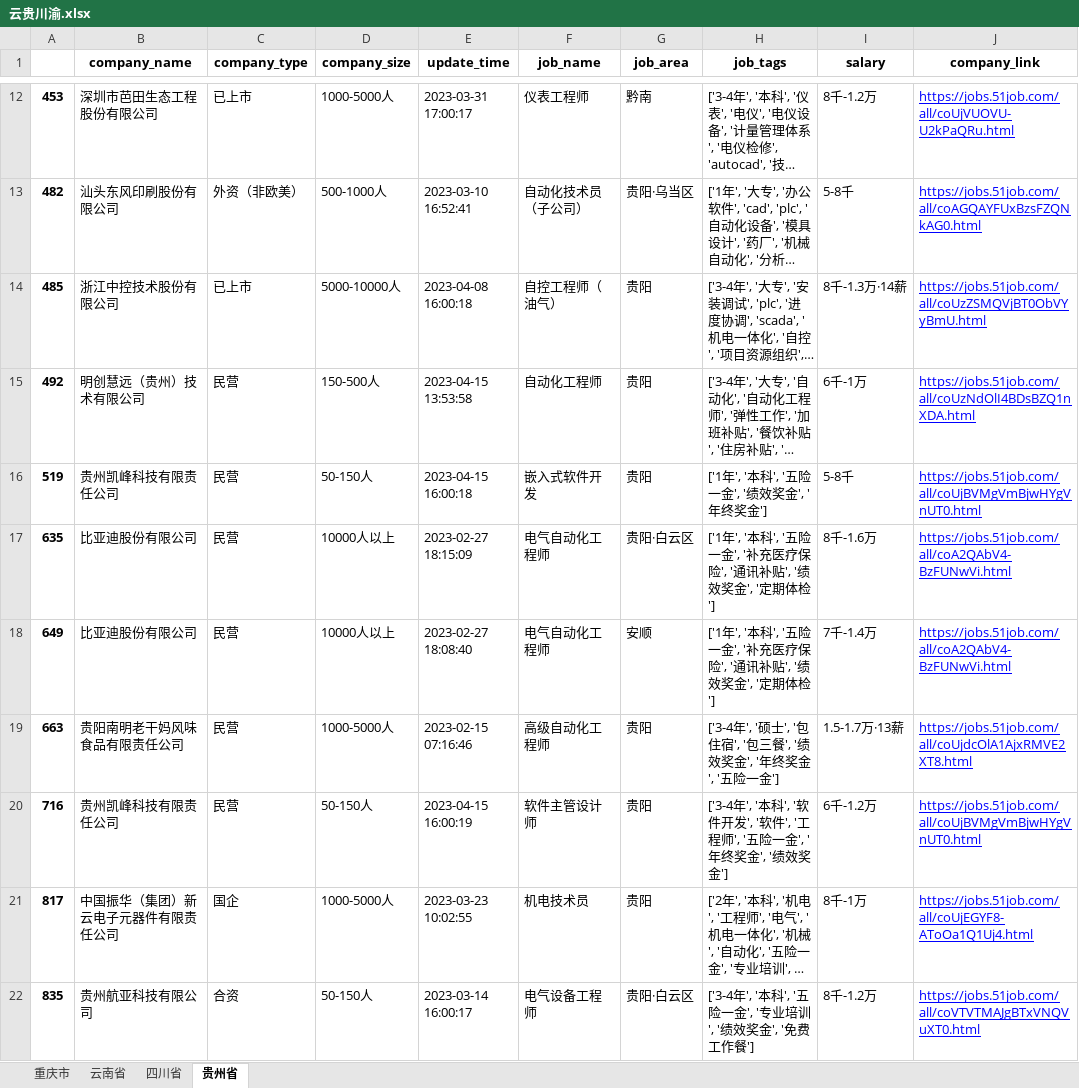
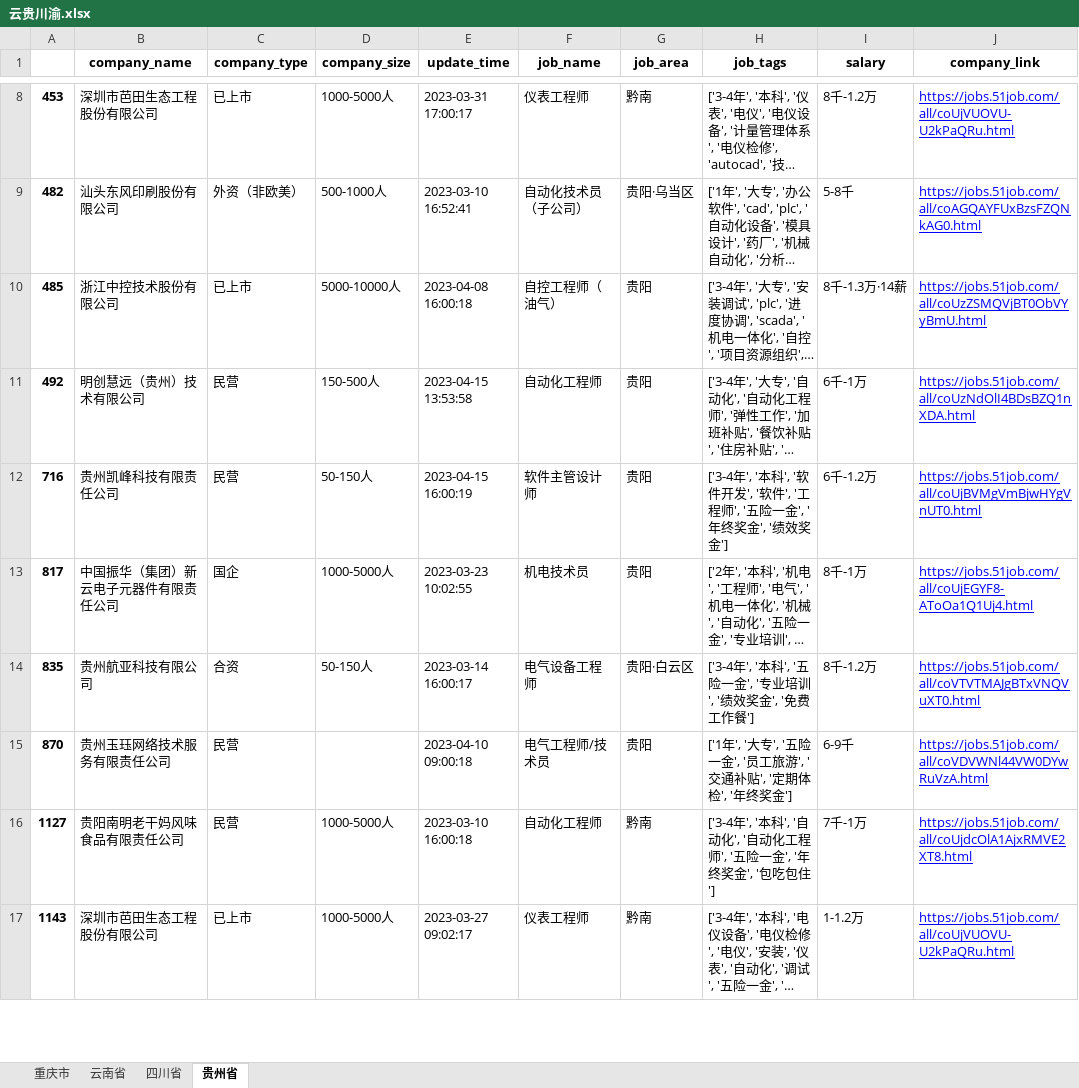
Before and after one commit to LfyyyP/51job_crawler, an Excel workbook: 云贵川渝.xlsx, sheet 贵州省, drawn as a sheet; only a part is shown, gaps mark what is left out; the shorter side is filled out with more unchanged rows; long unchanged cells end in …; values as stored, in another font and other column widths than the file's, no borders; the diff covers the shown part only; the diff names each change by its address in the sheet, - before the commit and + after, or states it on an @@ line.

```diff
--- a/云贵川渝.xlsx (sheet 贵州省)
+++ b/云贵川渝.xlsx (sheet 贵州省)
-row 16: 519 | 贵州凯峰科技有限责任公司 | 民营 | 50-150人 | 2023-04-15 16:00:18 | 嵌入式软件开发 | 贵阳 | ['1年', '本科', '五险一金', '绩效奖金', '年终奖金'] | 5-8千 | https://jobs.51job.com/all/coUjBVMgVmBjwHYgVnUT0.html
-row 17: 635 | 比亚迪股份有限公司 | 民营 | 10000人以上 | 2023-02-27 18:15:09 | 电气自动化工程师 | 贵阳·白云区 | ['1年', '本科', '五险一金', '补充医疗保险', '通讯补贴', '绩效奖金', '定期体检'] | 8千-1.6万 | https://jobs.51job.com/all/coA2QAbV4-BzFUNwVi.html
-row 18: 649 | 比亚迪股份有限公司 | 民营 | 10000人以上 | 2023-02-27 18:08:40 | 电气自动化工程师 | 安顺 | ['1年', '本科', '五险一金', '补充医疗保险', '通讯补贴', '绩效奖金', '定期体检'] | 7千-1.4万 | https://jobs.51job.com/all/coA2QAbV4-BzFUNwVi.html
-row 19: 663 | 贵阳南明老干妈风味食品有限责任公司 | 民营 | 1000-5000人 | 2023-02-15 07:16:46 | 高级自动化工程师 | 贵阳 | ['3-4年', '硕士', '包住宿', '包三餐', '绩效奖金', '年终奖金', '五险一金'] | 1.5-1.7万·13薪 | https://jobs.51job.com/all/coUjdcOlA1AjxRMVE2XT8.html
```
Also changed, not shown: 21 removed rows elsewhere in this sheet, sheet 四川省, sheet 重庆市, sheet 云南省.
